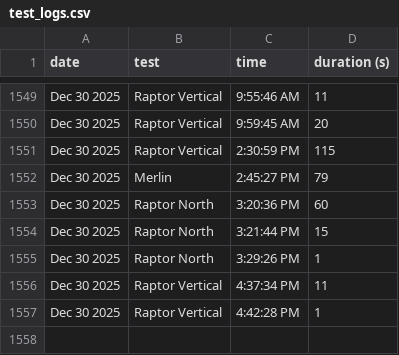
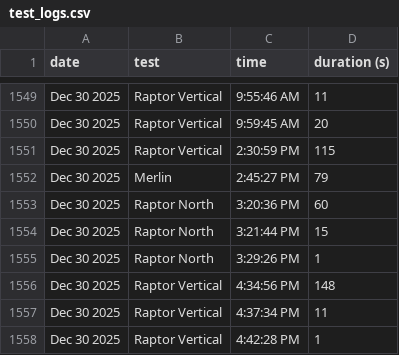
Before and after one commit to CameronField/SpaceX_Eng_Test_Log, a CSV file: test_logs.csv, drawn as a sheet; only a part is shown, gaps mark what is left out.

```diff
--- a/test_logs.csv
+++ b/test_logs.csv
@@ -1555,2 +1555,3 @@ Dec 30 2025,Raptor North,3:21:44 PM,15
 Dec 30 2025,Raptor North,3:29:26 PM,1
+Dec 30 2025,Raptor Vertical,4:34:56 PM,148
 Dec 30 2025,Raptor Vertical,4:37:34 PM,11
```
